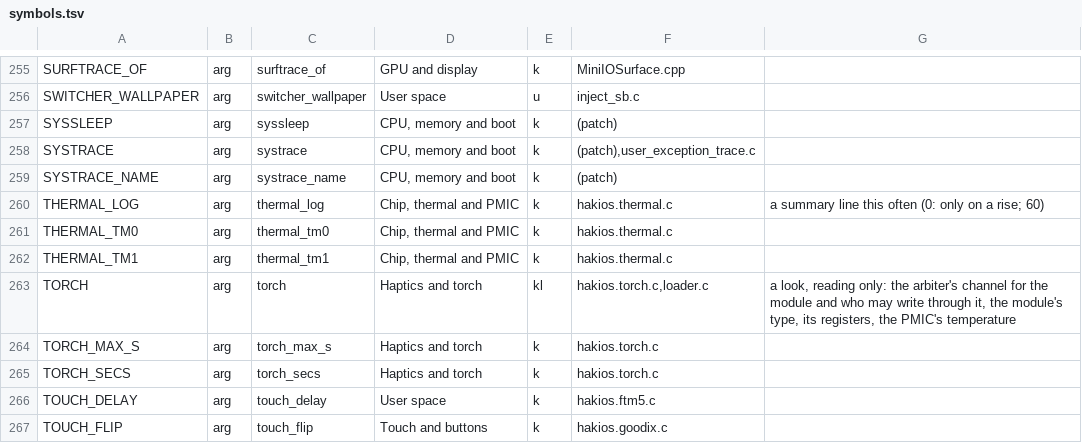
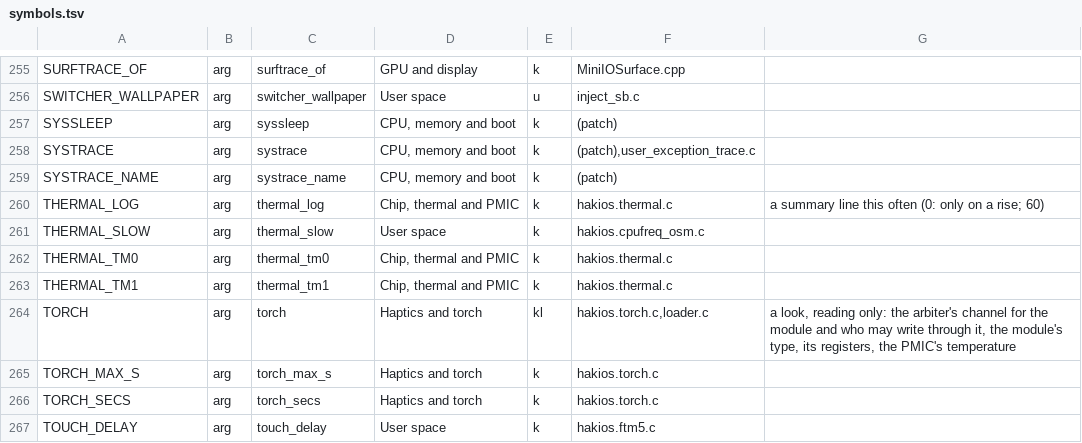
Before and after one commit to lopro104/hakios_kernel_google_sunfish, a TSV file: configs/symbols.tsv, drawn as a sheet; only a part is shown, gaps mark what is left out; the shorter side is filled out with more unchanged rows.

```diff
--- a/configs/symbols.tsv
+++ b/configs/symbols.tsv
@@ -260,2 +260,3 @@ SYSTRACE_NAME	arg	systrace_name	CPU, memory and boot	k	(patch)
 THERMAL_LOG	arg	thermal_log	Chip, thermal and PMIC	k	hakios.thermal.c	a summary line this often (0: only on a rise; 60)
+THERMAL_SLOW	arg	thermal_slow	User space	k	hakios.cpufreq_osm.c	
 THERMAL_TM0	arg	thermal_tm0	Chip, thermal and PMIC	k	hakios.thermal.c	
```
Also changed, not shown: 2 other files.
